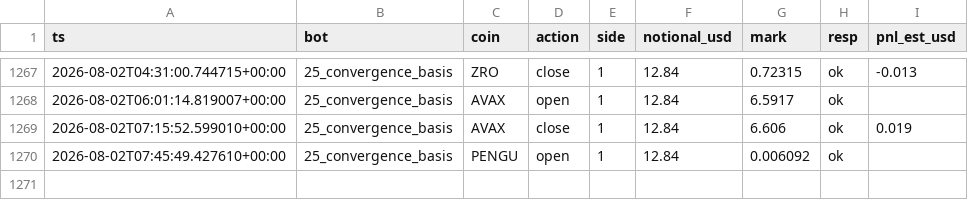
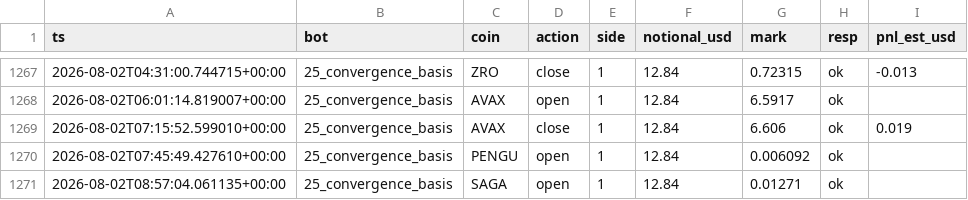
Before and after one commit to BSA-Laky/banc-paper, a CSV file: etat/testnet_trades.csv, drawn as a sheet; only a part is shown, gaps mark what is left out; the diff names each change by its address in the sheet, - before the commit and + after, or states it on an @@ line.

```diff
--- a/etat/testnet_trades.csv
+++ b/etat/testnet_trades.csv
+row 1271: 2026-08-02T08:57:04.061135+00:00 | 25_convergence_basis | SAGA | open | 1 | 12.84 | 0.01271 | ok
```
Also changed, not shown: paper_trades.csv, 16 other files.
